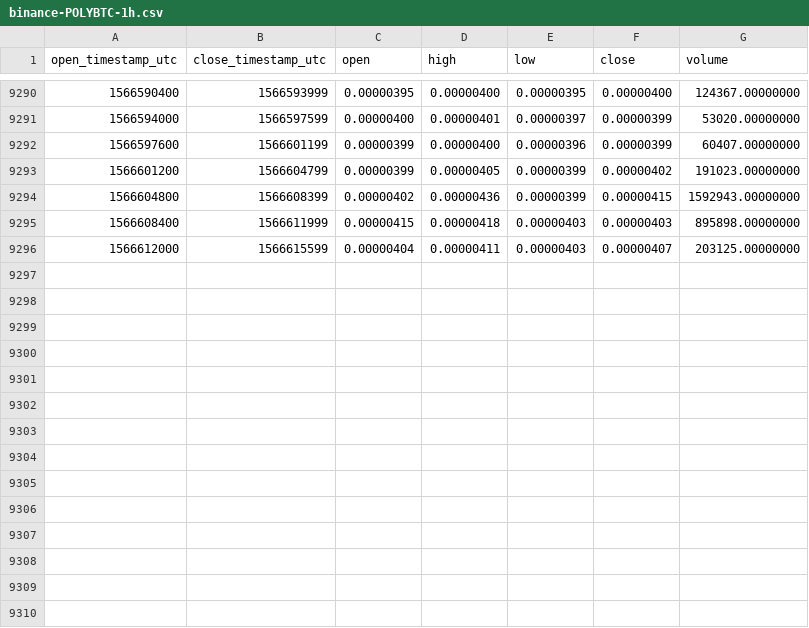
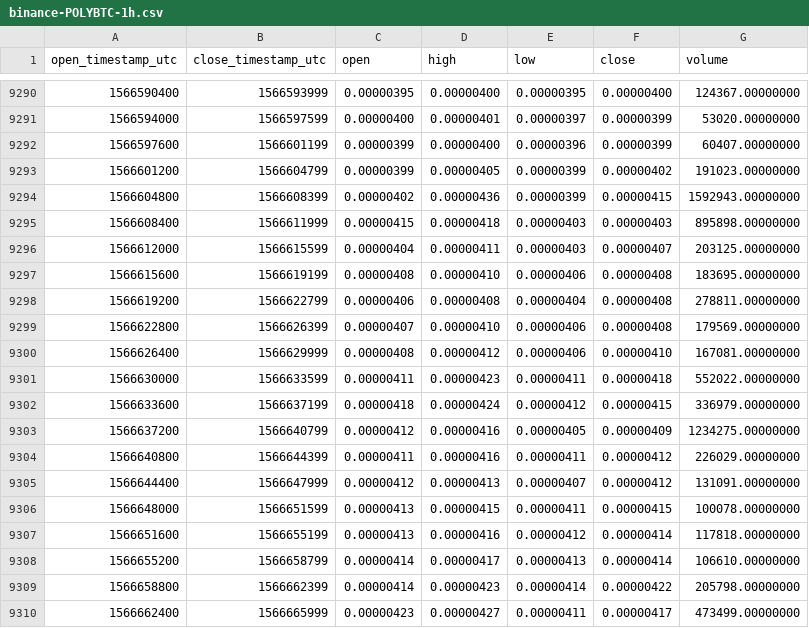
Before and after one commit to cryptobigbro/binance-POLYBTC, a CSV file: binance-POLYBTC-1h.csv, drawn as a sheet; only a part is shown, gaps mark what is left out; the diff names each change by its address in the sheet, - before the commit and + after, or states it on an @@ line.

Commit message:
Update OHLCV data.

```diff
--- a/binance-POLYBTC-1h.csv
+++ b/binance-POLYBTC-1h.csv
+row 9297: 1566615600 | 1566619199 | 0.00000408 | 0.00000410 | 0.00000406 | 0.00000408 | 183695.00000000
+row 9298: 1566619200 | 1566622799 | 0.00000406 | 0.00000408 | 0.00000404 | 0.00000408 | 278811.00000000
+row 9299: 1566622800 | 1566626399 | 0.00000407 | 0.00000410 | 0.00000406 | 0.00000408 | 179569.00000000
+row 9300: 1566626400 | 1566629999 | 0.00000408 | 0.00000412 | 0.00000406 | 0.00000410 | 167081.00000000
+row 9301: 1566630000 | 1566633599 | 0.00000411 | 0.00000423 | 0.00000411 | 0.00000418 | 552022.00000000
+row 9302: 1566633600 | 1566637199 | 0.00000418 | 0.00000424 | 0.00000412 | 0.00000415 | 336979.00000000
+row 9303: 1566637200 | 1566640799 | 0.00000412 | 0.00000416 | 0.00000405 | 0.00000409 | 1234275.00000000
+row 9304: 1566640800 | 1566644399 | 0.00000411 | 0.00000416 | 0.00000411 | 0.00000412 | 226029.00000000
+row 9305: 1566644400 | 1566647999 | 0.00000412 | 0.00000413 | 0.00000407 | 0.00000412 | 131091.00000000
+row 9306: 1566648000 | 1566651599 | 0.00000413 | 0.00000415 | 0.00000411 | 0.00000415 | 100078.00000000
+row 9307: 1566651600 | 1566655199 | 0.00000413 | 0.00000416 | 0.00000412 | 0.00000414 | 117818.00000000
+row 9308: 1566655200 | 1566658799 | 0.00000414 | 0.00000417 | 0.00000413 | 0.00000414 | 106610.00000000
+row 9309: 1566658800 | 1566662399 | 0.00000414 | 0.00000423 | 0.00000414 | 0.00000422 | 205798.00000000
+row 9310: 1566662400 | 1566665999 | 0.00000423 | 0.00000427 | 0.00000411 | 0.00000417 | 473499.00000000
```
